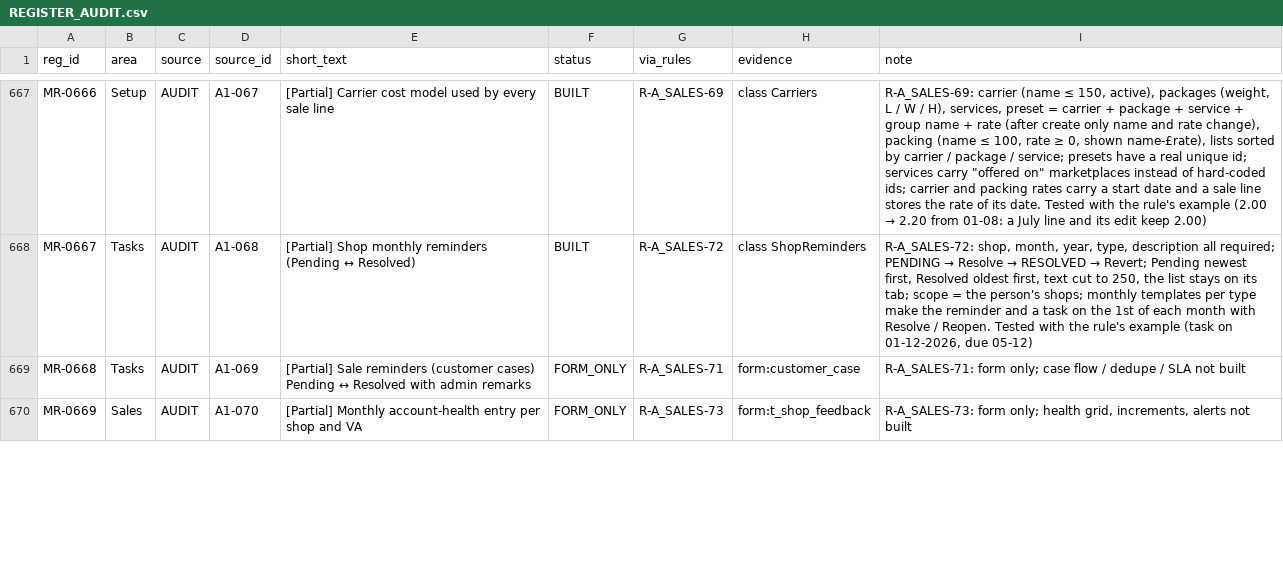
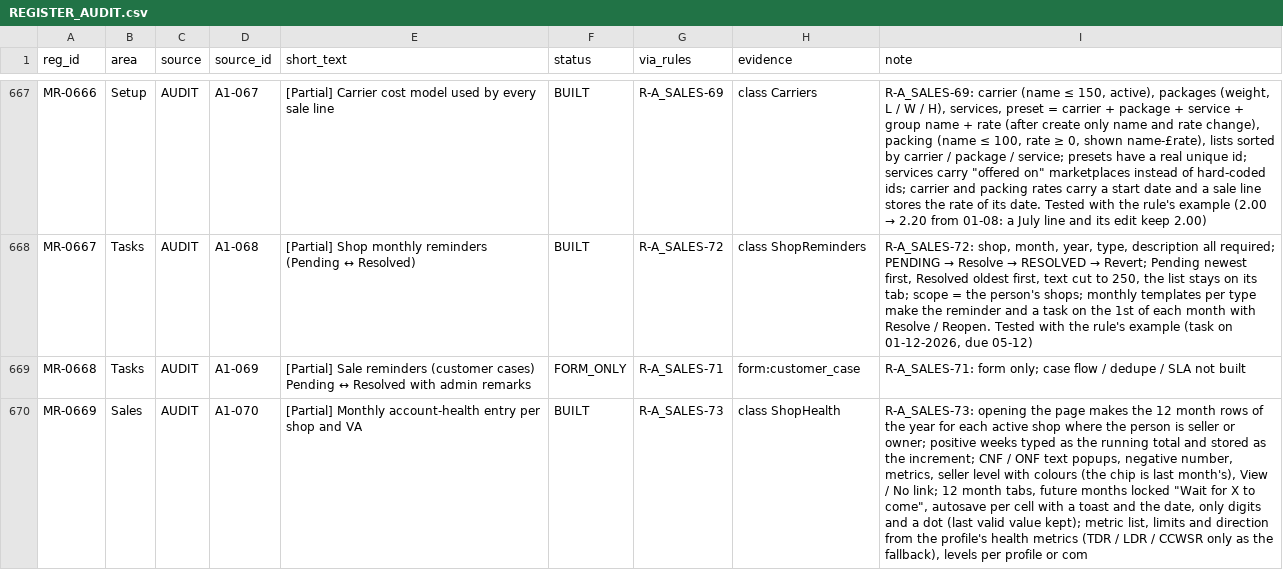
Before and after one commit to aemporio6/moreorderz, a CSV file: audit/REGISTER_AUDIT.csv, drawn as a sheet; only a part is shown, gaps mark what is left out; the diff covers the shown part only; the diff names each change by its address in the sheet, - before the commit and + after, or states it on an @@ line.

```diff
--- a/audit/REGISTER_AUDIT.csv
+++ b/audit/REGISTER_AUDIT.csv
-F670 (status): FORM_ONLY
+F670 (status): BUILT
-H670 (evidence): form:t_shop_feedback
+H670 (evidence): class ShopHealth
-I670 (note): R-A_SALES-73: form only; health grid, increments, alerts not built
+I670 (note): R-A_SALES-73: opening the page makes the 12 month rows of the year for each active shop where the person is seller or owner; positive weeks typed as the running total and stored as the increment; CNF / ONF text popups, negative number, metrics, seller level with colours (the chip is last month's), View / No link; 12 month tabs, future months locked "Wait for X to come", autosave per cell with a toast and the date, only digits and a dot (last valid value kept); metric list, limits and direction from the profile's health metrics (TDR / LDR / CCWSR only as the fallback), levels per profile or com
```
Also changed, not shown: 16 edited cells elsewhere in this file, 14 other files.
